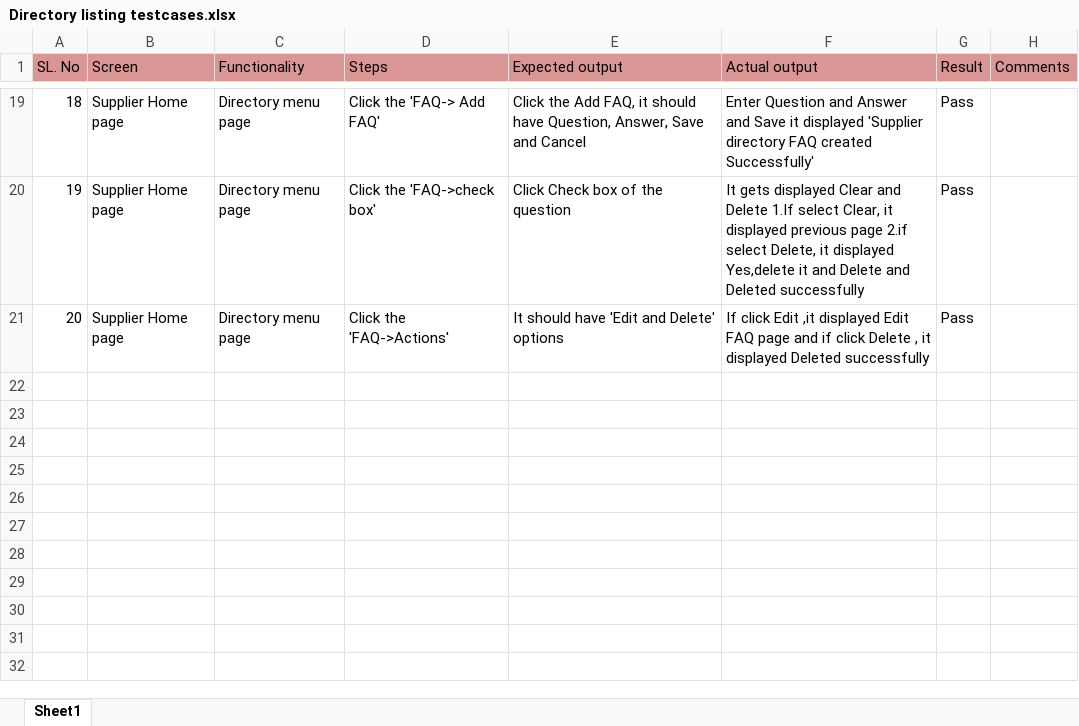
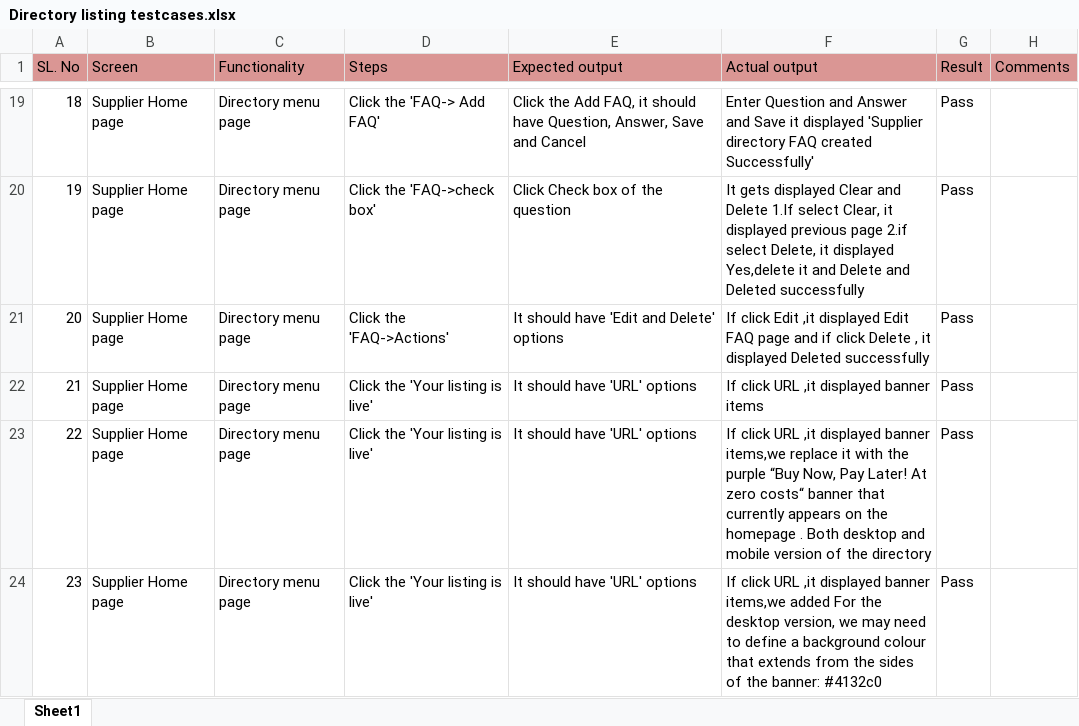
Before and after one commit to shwethazeemart/buyerautomation, an Excel workbook: Testcases_supplier/Directory/Manual testcases/Directory listing testcases.xlsx, sheet Sheet1, drawn as a sheet; only a part is shown, gaps mark what is left out; values as stored, in another font and other column widths than the file's, no borders; the diff names each change by its address in the sheet, - before the commit and + after, or states it on an @@ line.

```diff
--- a/Testcases_supplier/Directory/Manual testcases/Directory listing testcases.xlsx (sheet Sheet1)
+++ b/Testcases_supplier/Directory/Manual testcases/Directory listing testcases.xlsx (sheet Sheet1)
+row 22: 21 | Supplier Home page | Directory menu page | Click the 'Your listing is live' | It should have 'URL' options | If click URL ,it displayed banner items | Pass
+row 23: 22 | Supplier Home page | Directory menu page | Click the 'Your listing is live' | It should have 'URL' options | If click URL ,it displayed banner items,we replace it with the purple “Buy Now, Pay Later! At zero costs“ banner that currently appears on the homepage . Both desktop and mobile version of the directory | Pass
+row 24: 23 | Supplier Home page | Directory menu page | Click the 'Your listing is live' | It should have 'URL' options | If click URL ,it displayed banner items,we added For the desktop version, we may need to define a background colour that extends from the sides of the banner: #4132c0 | Pass
```
Also changed, not shown: Testcases_supplier/Invoices/Automated testcases/New invoices.xlsx, 1 other file.
